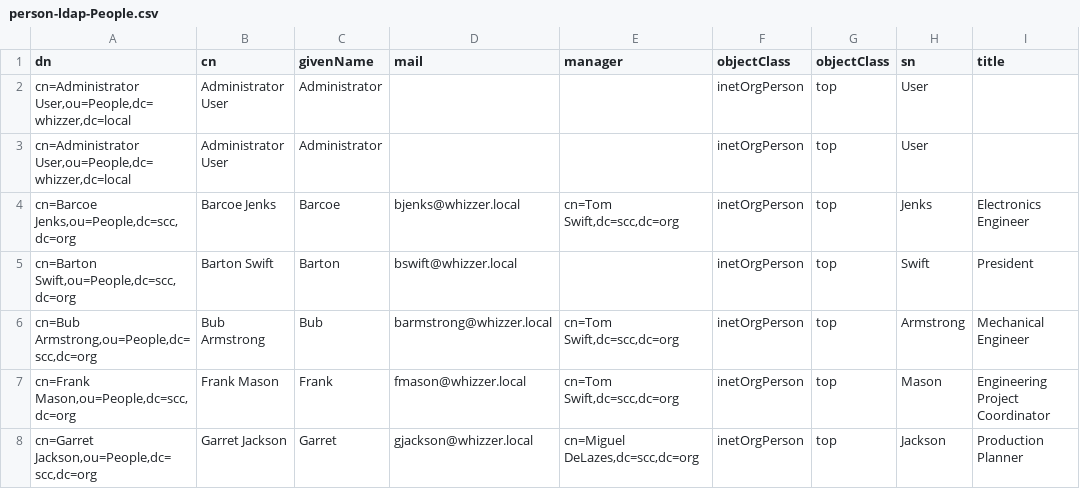
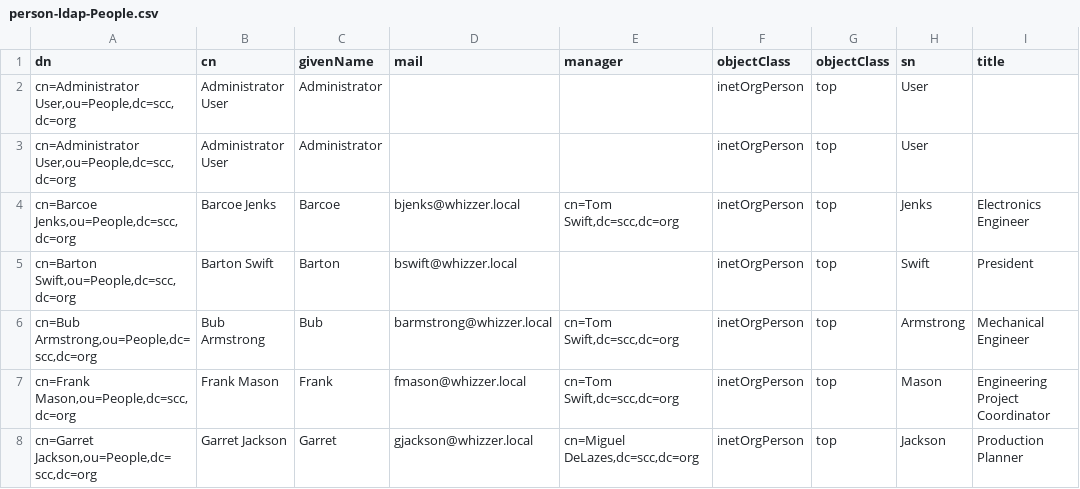
Before and after one commit to dalers/maestro, a CSV file: scc/ods/person-ldap-People.csv, drawn as a sheet; only a part is shown; the diff names each change by its address in the sheet, - before the commit and + after, or states it on an @@ line.

Commit message:
fixed typo

```diff
--- a/scc/ods/person-ldap-People.csv
+++ b/scc/ods/person-ldap-People.csv
-A2:A3 (dn): cn=Administrator User,ou=People,dc=whizzer,dc=local
+A2:A3 (dn): cn=Administrator User,ou=People,dc=scc,dc=org
```
Also changed, not shown: 2 other files.
